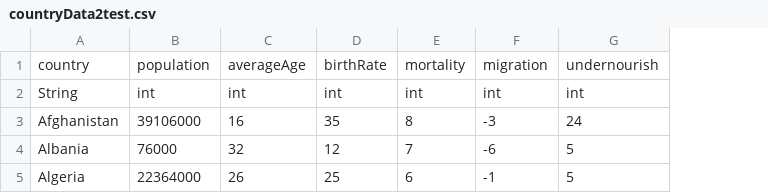
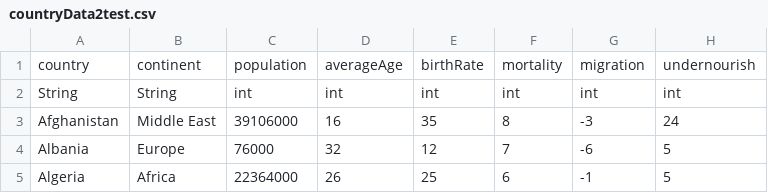
Before and after one commit to jjones203/PizzaPartyPresident, a CSV file: resources/data/countryData2test.csv, drawn as a sheet; only a part is shown; the diff names each change by its address in the sheet, - before the commit and + after, or states it on an @@ line.

```diff
--- a/resources/data/countryData2test.csv
+++ b/resources/data/countryData2test.csv
+column B, rows 1-5: continent | String | Middle East | Europe | Africa
```
Also changed, not shown: resources/data/countryData2.csv, 4 other files.
